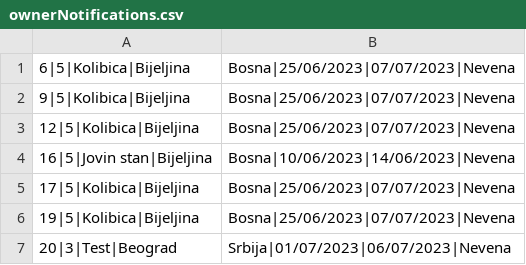
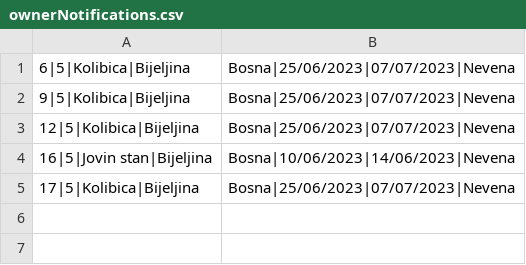
Before and after one commit to banja001/Alt-F4, a CSV file: booking/booking/Resources/Data/ownerNotifications.csv, drawn as a sheet; the diff names each change by its address in the sheet, - before the commit and + after, or states it on an @@ line.

```diff
--- a/booking/booking/Resources/Data/ownerNotifications.csv
+++ b/booking/booking/Resources/Data/ownerNotifications.csv
-row 6: 19|5|Kolibica|Bijeljina | Bosna|25/06/2023|07/07/2023|Nevena
-row 7: 20|3|Test|Beograd | Srbija|01/07/2023|06/07/2023|Nevena
```
Also changed, not shown: booking/booking/Resources/Data/simplerequest.csv, 21 other files.
